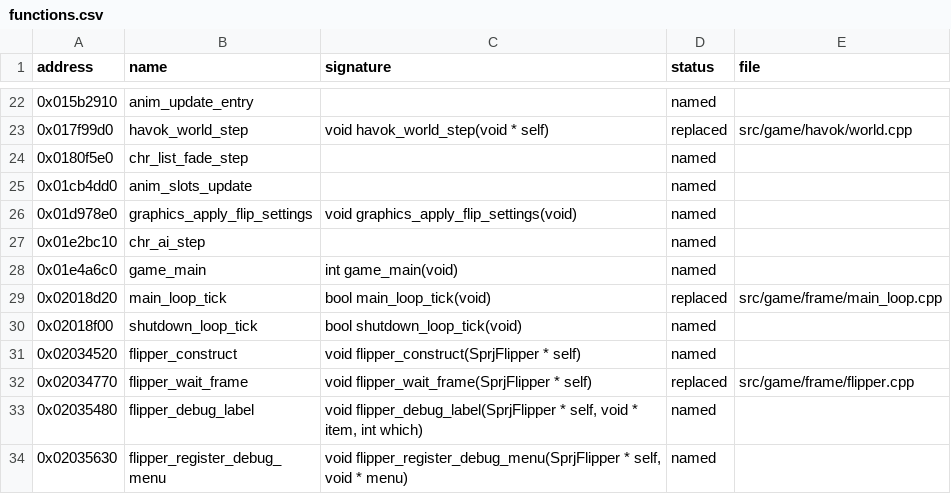
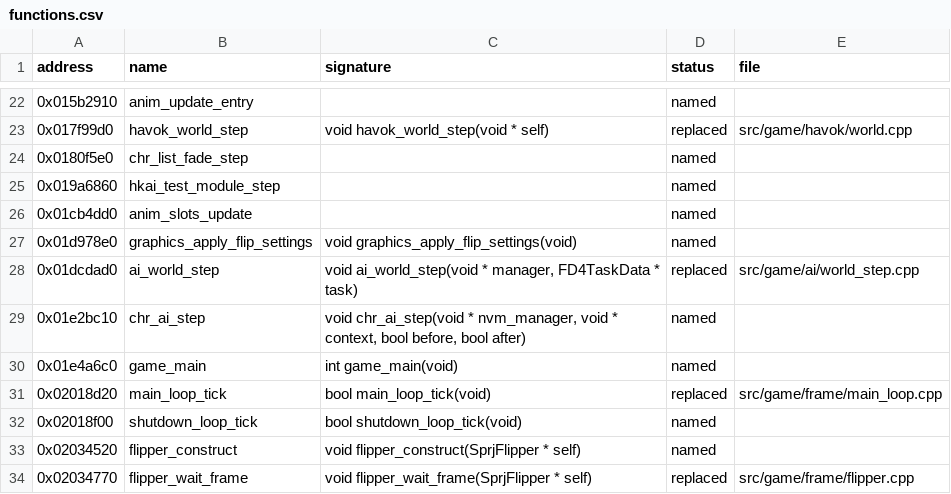
Before and after one commit to bhuaysan/bloodborne-linux, a CSV file: symbols/functions.csv, drawn as a sheet; only a part is shown, gaps mark what is left out; the shorter side is filled out with more unchanged rows.

Commit message:
Document the AI step at 60 FPS and its check runs

```diff
--- a/symbols/functions.csv
+++ b/symbols/functions.csv
@@ -24,5 +24,7 @@ address,name,signature,status,file
 0x0180f5e0,chr_list_fade_step,,named,
+0x019a6860,hkai_test_module_step,,named,
 0x01cb4dd0,anim_slots_update,,named,
 0x01d978e0,graphics_apply_flip_settings,void graphics_apply_flip_settings(void),named,
-0x01e2bc10,chr_ai_step,,named,
+0x01dcdad0,ai_world_step,"void ai_world_step(void * manager, FD4TaskData * task)",replaced,src/game/ai/world_step.cpp
+0x01e2bc10,chr_ai_step,"void chr_ai_step(void * nvm_manager, void * context, bool before, bool after)",named,
 0x01e4a6c0,game_main,int game_main(void),named,
```
Also changed, not shown: 2 other files.
